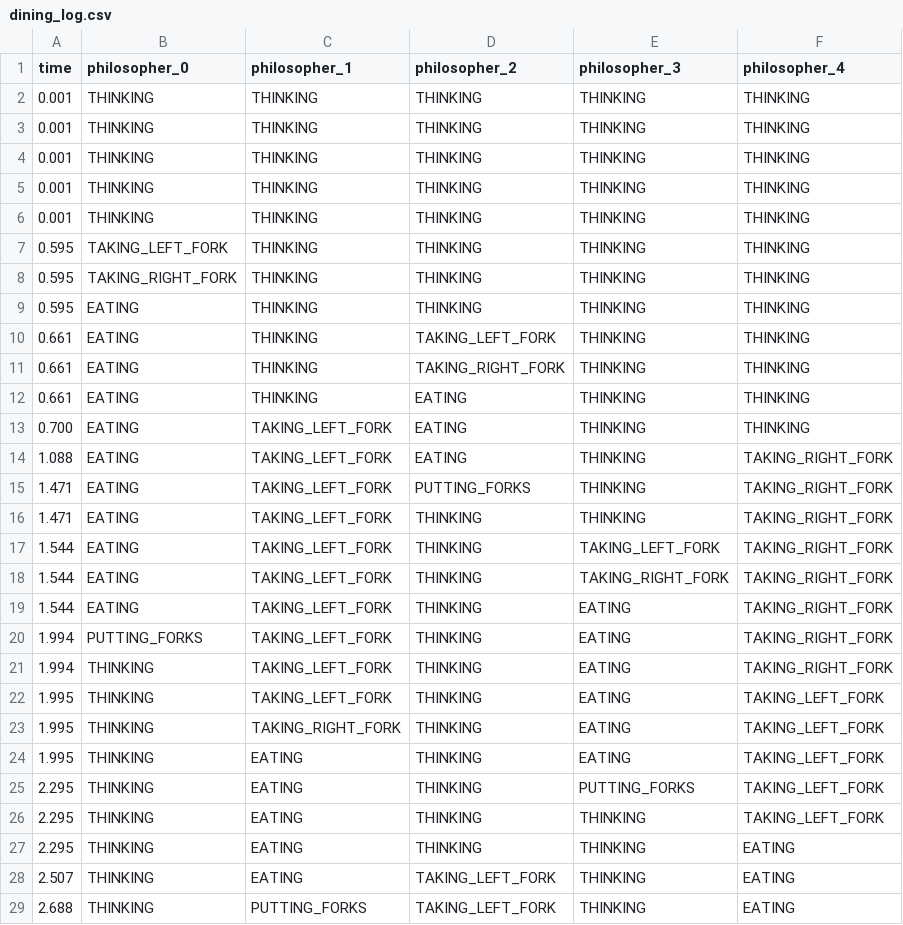
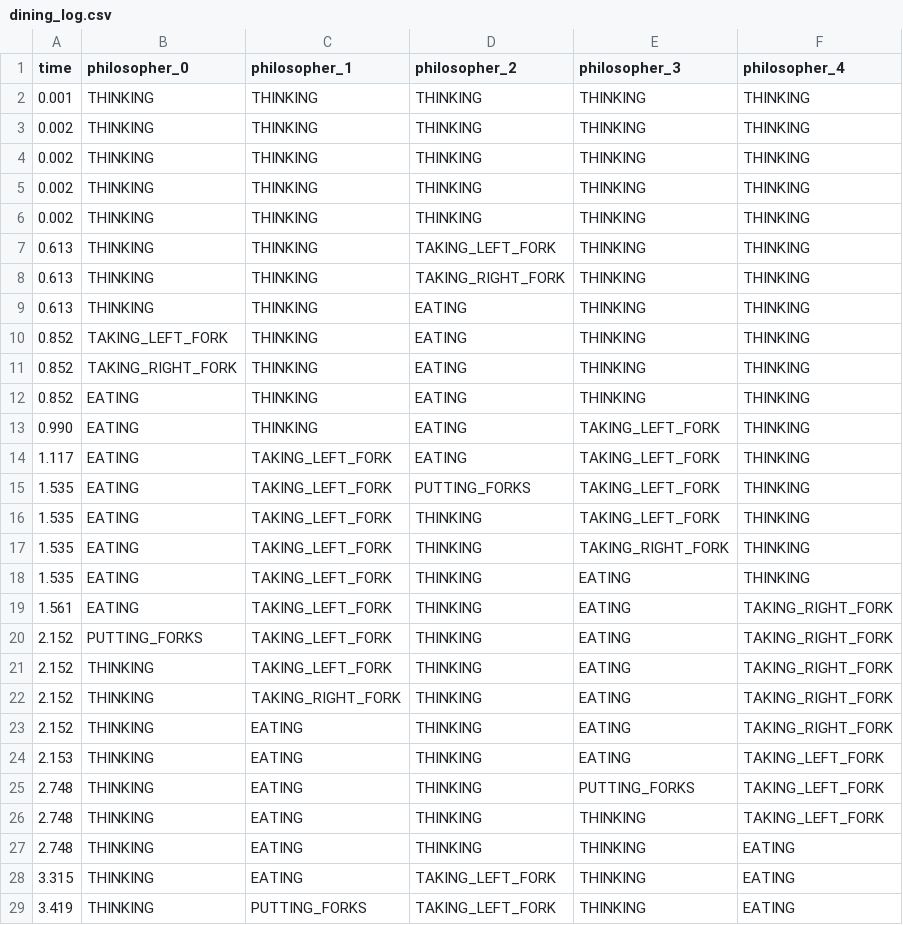
Before and after one commit to fullcringemaker/Development-Of-Parallel-And-Distributed-Programs, a CSV file: Lab4/dining_log.csv, drawn as a sheet; only a part is shown; the diff covers the shown part only.

Commit message:
Update dining_log.csv

```diff
--- a/Lab4/dining_log.csv
+++ b/Lab4/dining_log.csv
@@ -2,28 +2,28 @@ time,philosopher_0,philosopher_1,philosopher_2,philosopher_3,philosopher_4
 0.001,THINKING,THINKING,THINKING,THINKING,THINKING
-0.001,THINKING,THINKING,THINKING,THINKING,THINKING
-0.001,THINKING,THINKING,THINKING,THINKING,THINKING
-0.001,THINKING,THINKING,THINKING,THINKING,THINKING
-0.001,THINKING,THINKING,THINKING,THINKING,THINKING
-0.595,TAKING_LEFT_FORK,THINKING,THINKING,THINKING,THINKING
-0.595,TAKING_RIGHT_FORK,THINKING,THINKING,THINKING,THINKING
-0.595,EATING,THINKING,THINKING,THINKING,THINKING
-0.661,EATING,THINKING,TAKING_LEFT_FORK,THINKING,THINKING
-0.661,EATING,THINKING,TAKING_RIGHT_FORK,THINKING,THINKING
-0.661,EATING,THINKING,EATING,THINKING,THINKING
-0.700,EATING,TAKING_LEFT_FORK,EATING,THINKING,THINKING
-1.088,EATING,TAKING_LEFT_FORK,EATING,THINKING,TAKING_RIGHT_FORK
-1.471,EATING,TAKING_LEFT_FORK,PUTTING_FORKS,THINKING,TAKING_RIGHT_FORK
-1.471,EATING,TAKING_LEFT_FORK,THINKING,THINKING,TAKING_RIGHT_FORK
-1.544,EATING,TAKING_LEFT_FORK,THINKING,TAKING_LEFT_FORK,TAKING_RIGHT_FORK
-1.544,EATING,TAKING_LEFT_FORK,THINKING,TAKING_RIGHT_FORK,TAKING_RIGHT_FORK
-1.544,EATING,TAKING_LEFT_FORK,THINKING,EATING,TAKING_RIGHT_FORK
-1.994,PUTTING_FORKS,TAKING_LEFT_FORK,THINKING,EATING,TAKING_RIGHT_FORK
-1.994,THINKING,TAKING_LEFT_FORK,THINKING,EATING,TAKING_RIGHT_FORK
-1.995,THINKING,TAKING_LEFT_FORK,THINKING,EATING,TAKING_LEFT_FORK
-1.995,THINKING,TAKING_RIGHT_FORK,THINKING,EATING,TAKING_LEFT_FORK
-1.995,THINKING,EATING,THINKING,EATING,TAKING_LEFT_FORK
-2.295,THINKING,EATING,THINKING,PUTTING_FORKS,TAKING_LEFT_FORK
-2.295,THINKING,EATING,THINKING,THINKING,TAKING_LEFT_FORK
-2.295,THINKING,EATING,THINKING,THINKING,EATING
-2.507,THINKING,EATING,TAKING_LEFT_FORK,THINKING,EATING
-2.688,THINKING,PUTTING_FORKS,TAKING_LEFT_FORK,THINKING,EATING
+0.002,THINKING,THINKING,THINKING,THINKING,THINKING
+0.002,THINKING,THINKING,THINKING,THINKING,THINKING
+0.002,THINKING,THINKING,THINKING,THINKING,THINKING
+0.002,THINKING,THINKING,THINKING,THINKING,THINKING
+0.613,THINKING,THINKING,TAKING_LEFT_FORK,THINKING,THINKING
+0.613,THINKING,THINKING,TAKING_RIGHT_FORK,THINKING,THINKING
+0.613,THINKING,THINKING,EATING,THINKING,THINKING
+0.852,TAKING_LEFT_FORK,THINKING,EATING,THINKING,THINKING
+0.852,TAKING_RIGHT_FORK,THINKING,EATING,THINKING,THINKING
+0.852,EATING,THINKING,EATING,THINKING,THINKING
+0.990,EATING,THINKING,EATING,TAKING_LEFT_FORK,THINKING
+1.117,EATING,TAKING_LEFT_FORK,EATING,TAKING_LEFT_FORK,THINKING
+1.535,EATING,TAKING_LEFT_FORK,PUTTING_FORKS,TAKING_LEFT_FORK,THINKING
+1.535,EATING,TAKING_LEFT_FORK,THINKING,TAKING_LEFT_FORK,THINKING
+1.535,EATING,TAKING_LEFT_FORK,THINKING,TAKING_RIGHT_FORK,THINKING
+1.535,EATING,TAKING_LEFT_FORK,THINKING,EATING,THINKING
+1.561,EATING,TAKING_LEFT_FORK,THINKING,EATING,TAKING_RIGHT_FORK
+2.152,PUTTING_FORKS,TAKING_LEFT_FORK,THINKING,EATING,TAKING_RIGHT_FORK
+2.152,THINKING,TAKING_LEFT_FORK,THINKING,EATING,TAKING_RIGHT_FORK
+2.152,THINKING,TAKING_RIGHT_FORK,THINKING,EATING,TAKING_RIGHT_FORK
+2.152,THINKING,EATING,THINKING,EATING,TAKING_RIGHT_FORK
+2.153,THINKING,EATING,THINKING,EATING,TAKING_LEFT_FORK
+2.748,THINKING,EATING,THINKING,PUTTING_FORKS,TAKING_LEFT_FORK
+2.748,THINKING,EATING,THINKING,THINKING,TAKING_LEFT_FORK
+2.748,THINKING,EATING,THINKING,THINKING,EATING
+3.315,THINKING,EATING,TAKING_LEFT_FORK,THINKING,EATING
+3.419,THINKING,PUTTING_FORKS,TAKING_LEFT_FORK,THINKING,EATING
```
Also changed, not shown: 5 added rows, 6 removed rows and 25 edited cells elsewhere in this file.
